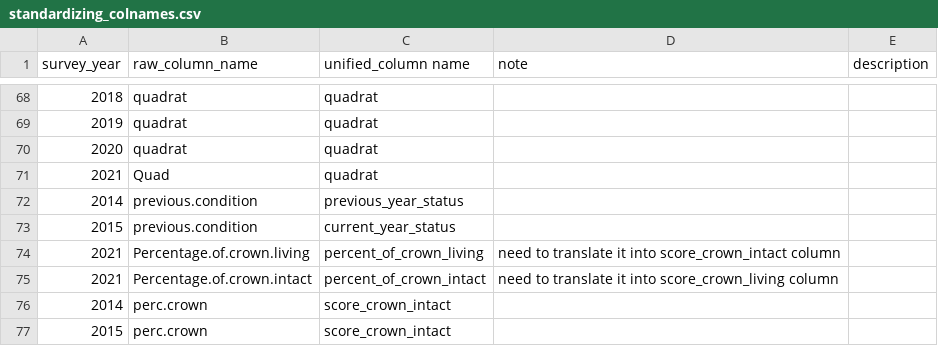
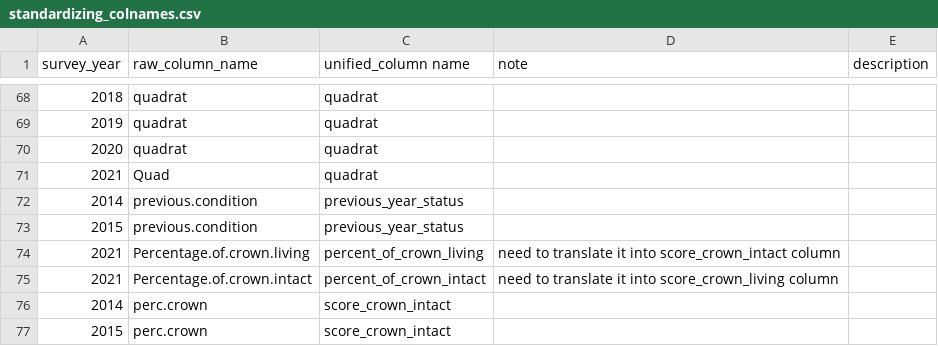
Before and after one commit to SCBI-ForestGEO/SCBImortality, a CSV file: raw_data/standardizing_colnames.csv, drawn as a sheet; only a part is shown, gaps mark what is left out; the diff names each change by its address in the sheet, - before the commit and + after, or states it on an @@ line.

Commit message:
Update standardizing_colnames.csv

```diff
--- a/raw_data/standardizing_colnames.csv
+++ b/raw_data/standardizing_colnames.csv
-C73 (unified_column name): current_year_status
+C73 (unified_column name): previous_year_status
```
